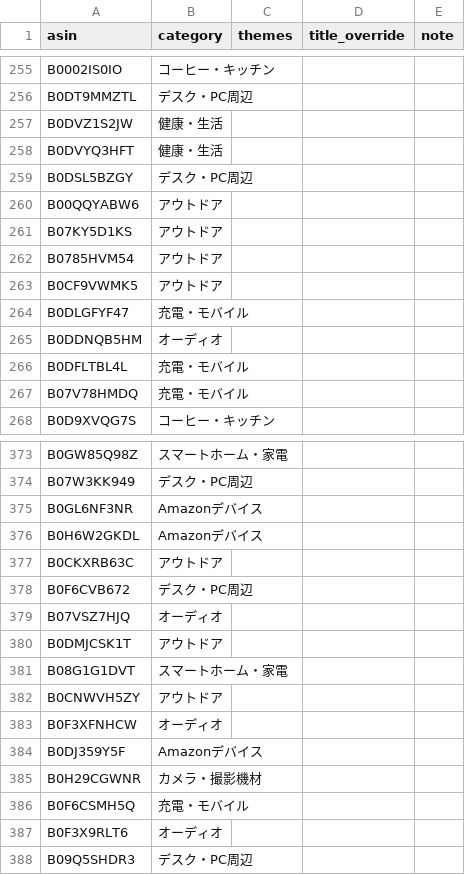
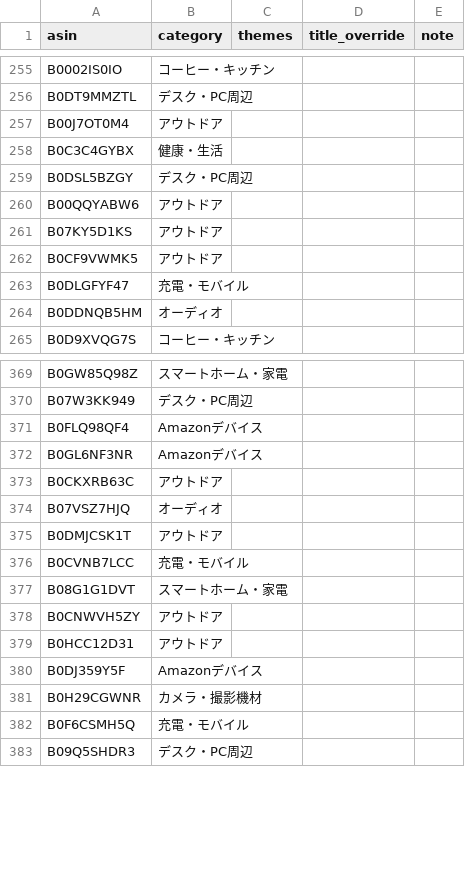
Before and after one commit to yokoichi/amazonsalematome, a CSV file: data/catalog-auto.csv, drawn as a sheet; only a part is shown, gaps mark what is left out; the diff covers the shown part only.

```diff
--- a/data/catalog-auto.csv
+++ b/data/catalog-auto.csv
@@ -256,4 +256,4 @@ B0002IS0IO,コーヒー・キッチン,,,
 B0DT9MMZTL,デスク・PC周辺,,,
-B0DVZ1S2JW,健康・生活,,,
-B0DVYQ3HFT,健康・生活,,,
+B00J7OT0M4,アウトドア,,,
+B0C3C4GYBX,健康・生活,,,
 B0DSL5BZGY,デスク・PC周辺,,,
@@ -261,3 +261,2 @@ B00QQYABW6,アウトドア,,,
 B07KY5D1KS,アウトドア,,,
-B0785HVM54,アウトドア,,,
 B0CF9VWMK5,アウトドア,,,
@@ -265,4 +264,2 @@ B0DLGFYF47,充電・モバイル,,,
 B0DDNQB5HM,オーディオ,,,
-B0DFLTBL4L,充電・モバイル,,,
-B07V78HMDQ,充電・モバイル,,,
 B0D9XVQG7S,コーヒー・キッチン,,,
@@ -374,11 +370,11 @@ B0GW85Q98Z,スマートホーム・家電,,,
 B07W3KK949,デスク・PC周辺,,,
+B0FLQ98QF4,Amazonデバイス,,,
 B0GL6NF3NR,Amazonデバイス,,,
-B0H6W2GKDL,Amazonデバイス,,,
 B0CKXRB63C,アウトドア,,,
-B0F6CVB672,デスク・PC周辺,,,
 B07VSZ7HJQ,オーディオ,,,
 B0DMJCSK1T,アウトドア,,,
+B0CVNB7LCC,充電・モバイル,,,
 B08G1G1DVT,スマートホーム・家電,,,
 B0CNWVH5ZY,アウトドア,,,
-B0F3XFNHCW,オーディオ,,,
+B0HCC12D31,アウトドア,,,
 B0DJ359Y5F,Amazonデバイス,,,
@@ -386,3 +382,2 @@ B0H29CGWNR,カメラ・撮影機材,,,
 B0F6CSMH5Q,充電・モバイル,,,
-B0F3X9RLT6,オーディオ,,,
 B09Q5SHDR3,デスク・PC周辺,,,
```
Also changed, not shown: 27 added rows, 25 removed rows and 10 moved rows elsewhere in this file, 1 other file.
